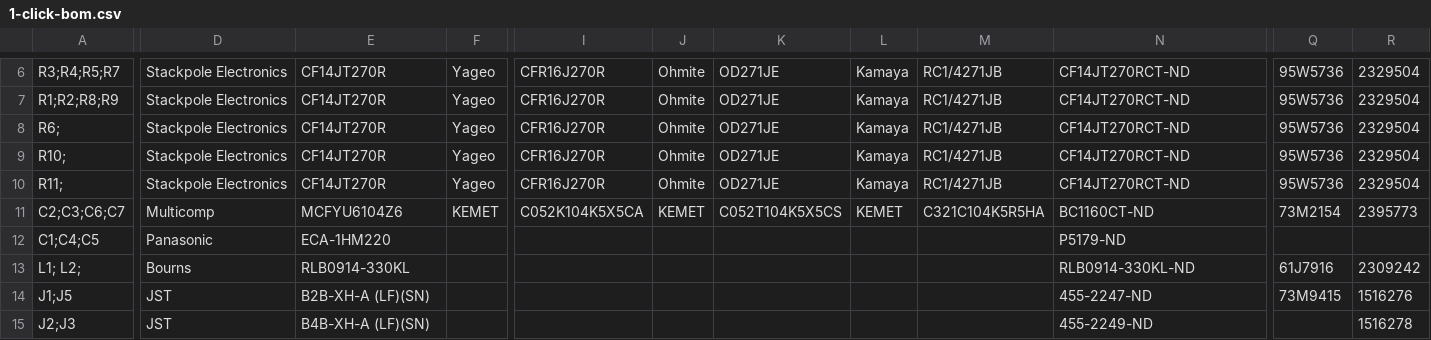
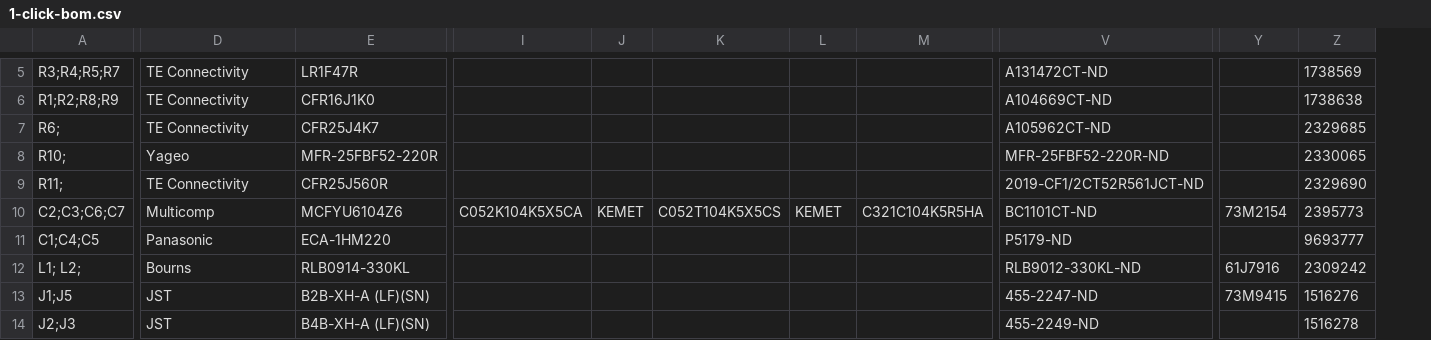
Before and after one commit to BeeHive-org/BeeHive, a CSV file: hardware/peltier/1-click-bom.csv, drawn as a sheet; only a part is shown, gaps mark what is left out; removed rows and columns are numbered as before the commit, all else as after; the diff covers the shown part only; the diff names each change by its address in the sheet, - before the commit and + after, or states it on an @@ line.

Commit message:
update 1-click boms

```diff
--- a/hardware/peltier/1-click-bom.csv
+++ b/hardware/peltier/1-click-bom.csv
-column F, rows 6-11: Yageo | Yageo | Yageo | Yageo | Yageo | KEMET
-D5:D7: Stackpole Electronics
+D5:D7: TE Connectivity
-E5: CF14JT270R
+E5: LR1F47R
-I5:I9: CFR16J270R
+I5:I9: (empty)
-J5:J9: Ohmite
+J5:J9: (empty)
-K5:K9: OD271JE
+K5:K9: (empty)
-L5:L9: Kamaya
+L5:L9: (empty)
-M5:M9: RC1/4271JB
+M5:M9: (empty)
-V5: CF14JT270RCT-ND
+V5: A131472CT-ND
-Y5:Y9: 95W5736
+Y5:Y9: (empty)
-Z5: 2329504
+Z5: 1738569
-E6: CF14JT270R
+E6: CFR16J1K0
-V6: CF14JT270RCT-ND
+V6: A104669CT-ND
-Z6: 2329504
+Z6: 1738638
-E7: CF14JT270R
+E7: CFR25J4K7
-V7: CF14JT270RCT-ND
+V7: A105962CT-ND
-Z7: 2329504
+Z7: 2329685
-D8: Stackpole Electronics
+D8: Yageo
-E8: CF14JT270R
+E8: MFR-25FBF52-220R
-V8: CF14JT270RCT-ND
+V8: MFR-25FBF52-220R-ND
-Z8: 2329504
+Z8: 2330065
-D9: Stackpole Electronics
+D9: TE Connectivity
-E9: CF14JT270R
+E9: CFR25J560R
-V9: CF14JT270RCT-ND
+V9: 2019-CF1/2CT52R561JCT-ND
-Z9: 2329504
+Z9: 2329690
-V10: BC1160CT-ND
+V10: BC1101CT-ND
-Z11: (empty)
+Z11: 9693777
-V12: RLB0914-330KL-ND
+V12: RLB9012-330KL-ND
```
Also changed, not shown: 1 removed row, 12 added columns, 19 removed columns and 24 edited cells elsewhere in this file, hardware/8_switch_array_(ver 2)/1-click-bom.csv, hardware/hp_led_switch/1-click-bom.csv, 2 other files.
